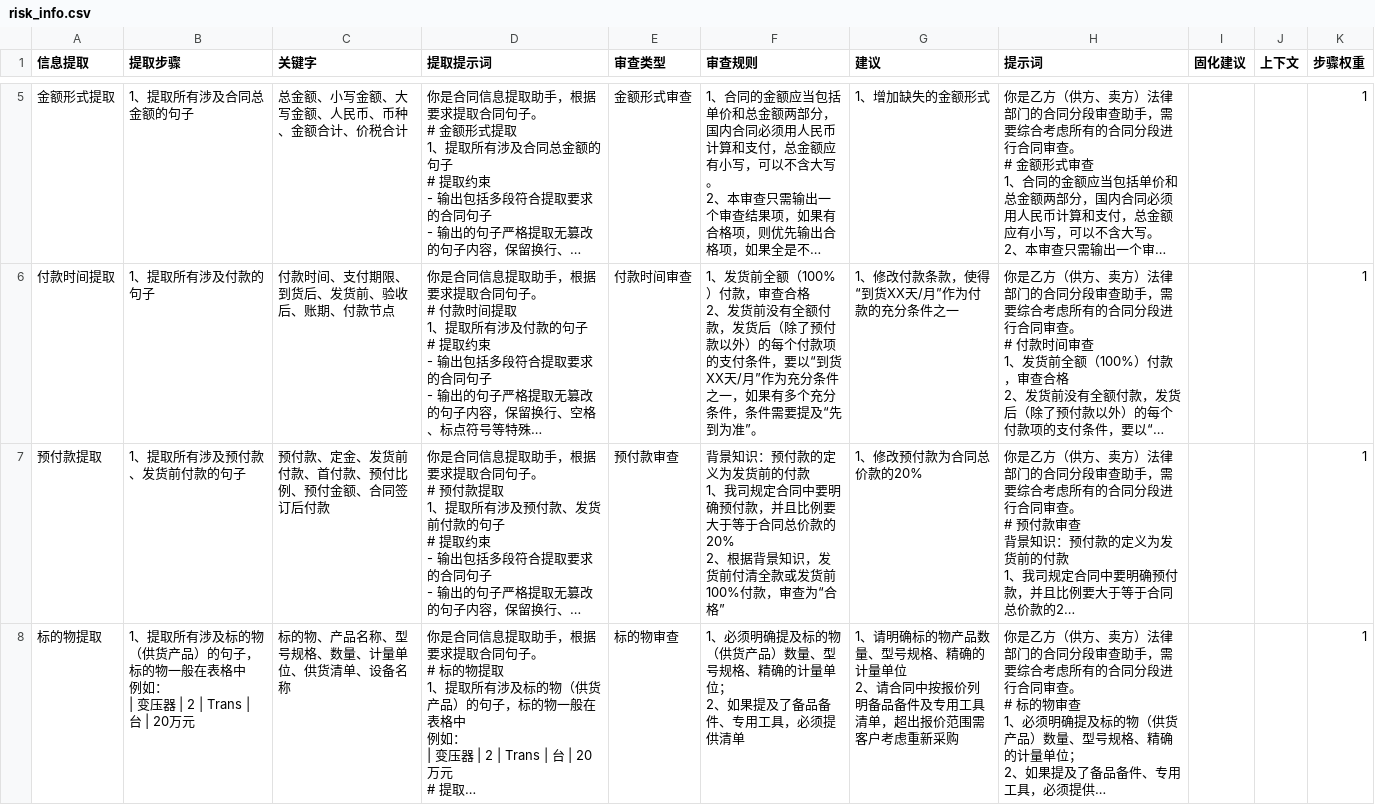
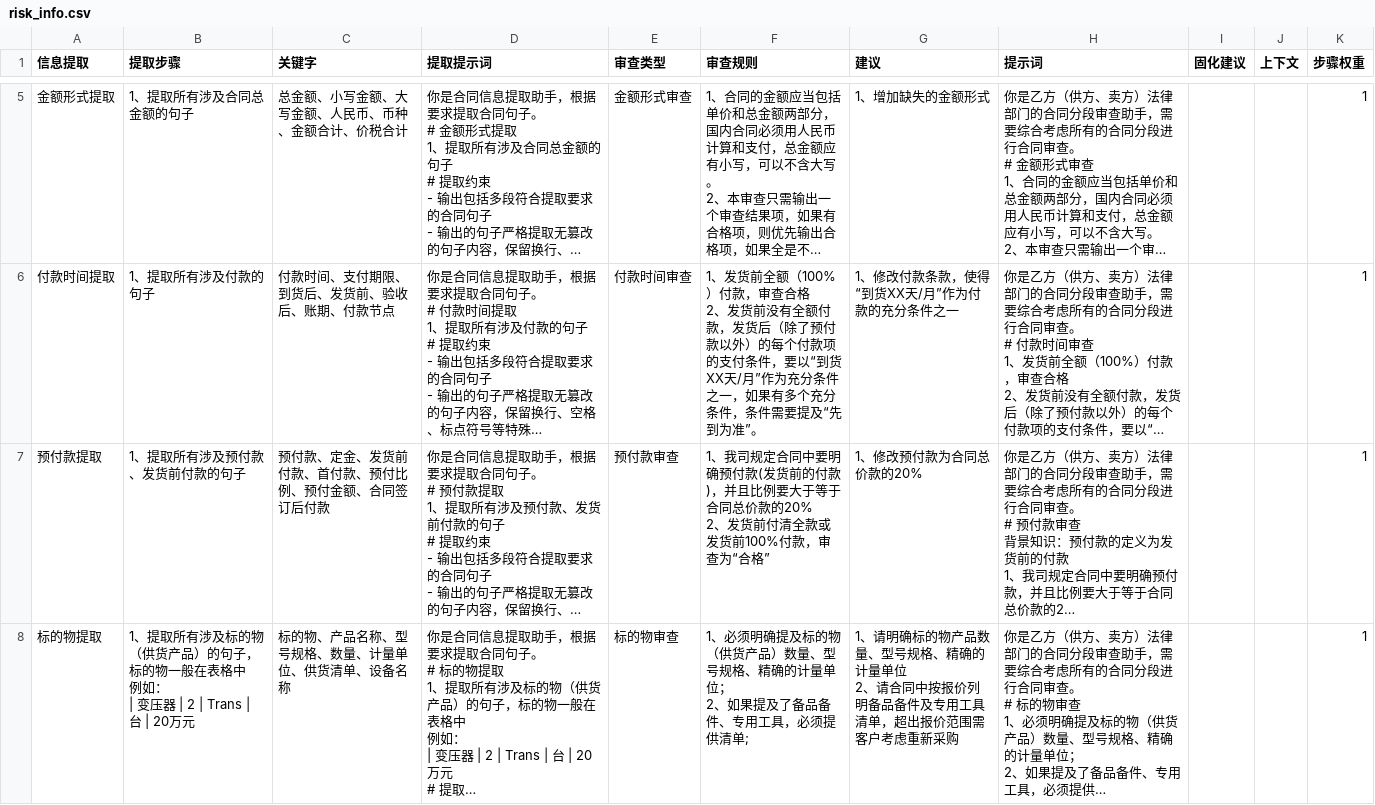
Before and after one commit to Loop-Leee/CRSR-audit-framework, a CSV file: prompt/risk_info.csv, drawn as a sheet; only a part is shown, gaps mark what is left out; long unchanged cells end in …; ↵ is a line break in a cell; the diff covers the shown part only; the diff names each change by its address in the sheet, - before the commit and + after, or states it on an @@ line.

```diff
--- a/prompt/risk_info.csv
+++ b/prompt/risk_info.csv
-F7 (审查规则): 背景知识：预付款的定义为发货前的付款 ↵ 1、我司规定合同中要明确预付款，并且比例要大于等于合同总价款的20% ↵ 2、根据背景知识，发货前付…
+F7 (审查规则): 1、我司规定合同中要明确预付款(发货前的付款)，并且比例要大于等于合同总价款的20% ↵ 2、发货前付…
-F8 (审查规则): …提供清单
+F8 (审查规则): …提供清单;
```
Also changed, not shown: 1 edited cell elsewhere in this file, 5 other files.
